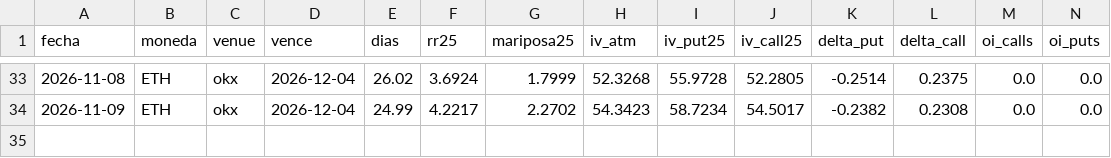
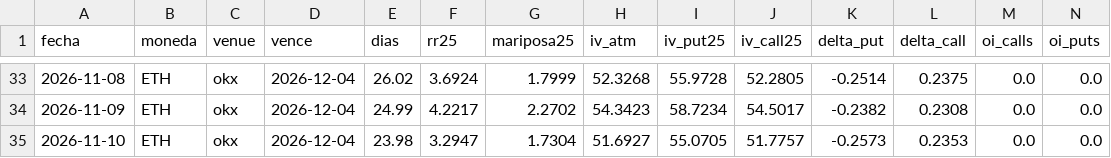
Before and after one commit to rantvalo5-art/scanall, a CSV file: opciones/skew_diario/okx_ETH.csv, drawn as a sheet; only a part is shown, gaps mark what is left out; rows hold the shown columns only; the diff names each change by its address in the sheet, - before the commit and + after, or states it on an @@ line.

```diff
--- a/opciones/skew_diario/okx_ETH.csv
+++ b/opciones/skew_diario/okx_ETH.csv
+row 35: 2026-11-10 | ETH | okx | 2026-12-04 | 23.98 | 3.2947 | 1.7304 | 51.6927 | 55.0705 | 51.7757 | -0.2573 | 0.2353 | 0.0 | 0.0
```
Also changed, not shown: opciones/iv_diaria/deribit_BTC.csv, opciones/iv_diaria/deribit_ETH.csv, 1 other file.
